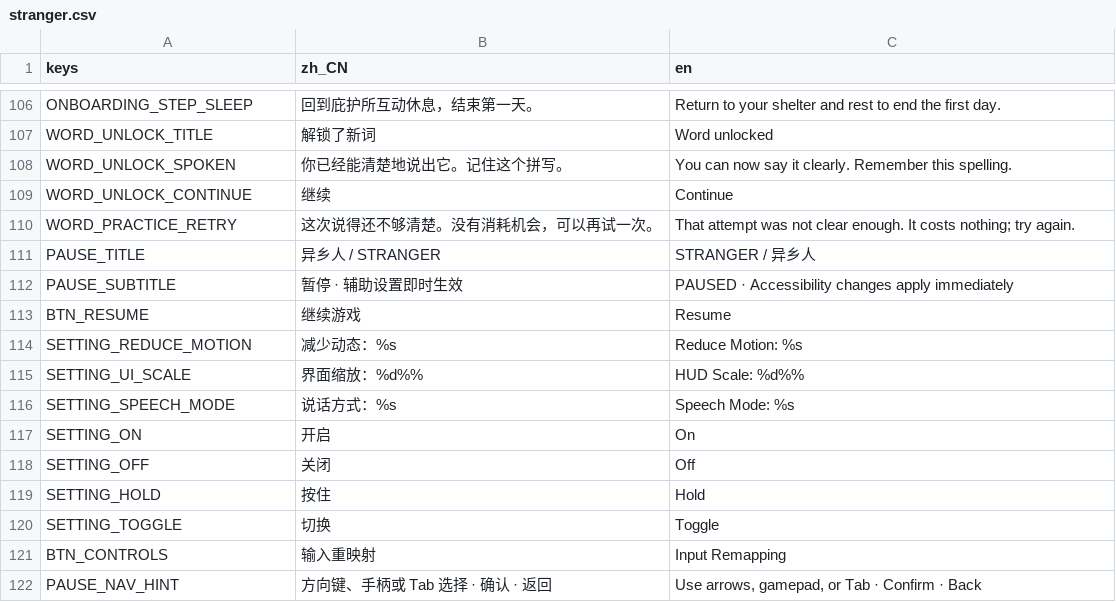
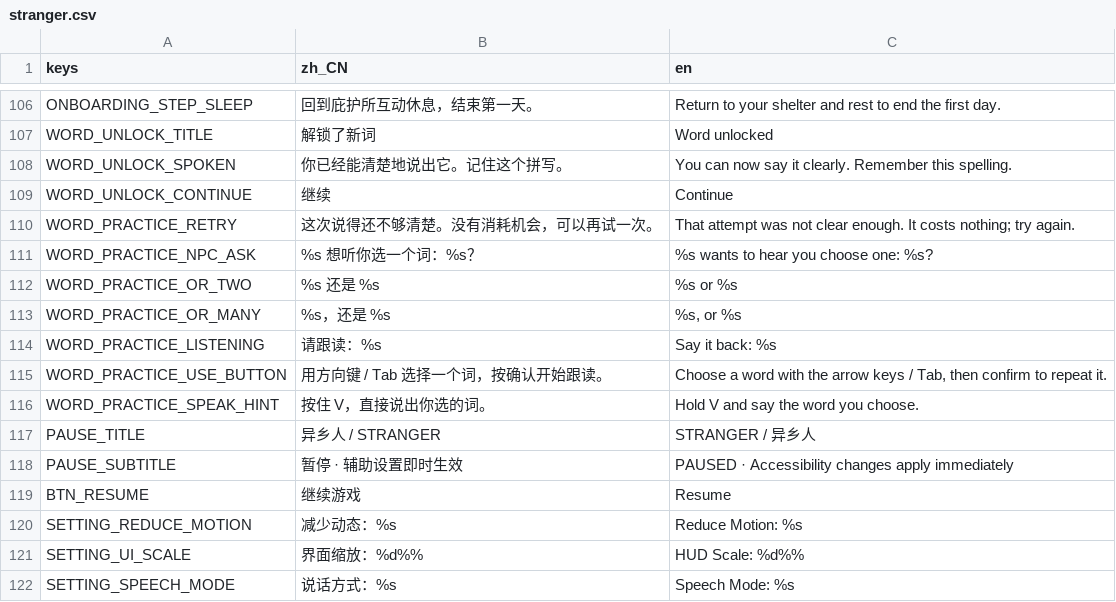
Before and after one commit to zmy1260222041/NativeLingo, a CSV file: game/localization/stranger.csv, drawn as a sheet; only a part is shown, gaps mark what is left out; the shorter side is filled out with more unchanged rows; the diff names each change by its address in the sheet, - before the commit and + after, or states it on an @@ line.

```diff
--- a/game/localization/stranger.csv
+++ b/game/localization/stranger.csv
+row 111: WORD_PRACTICE_NPC_ASK | %s 想听你选一个词：%s？ | %s wants to hear you choose one: %s?
+row 112: WORD_PRACTICE_OR_TWO | %s 还是 %s | %s or %s
+row 113: WORD_PRACTICE_OR_MANY | %s，还是 %s | %s, or %s
+row 114: WORD_PRACTICE_LISTENING | 请跟读：%s | Say it back: %s
+row 115: WORD_PRACTICE_USE_BUTTON | 用方向键 / Tab 选择一个词，按确认开始跟读。 | Choose a word with the arrow keys / Tab, then confirm to repeat it.
+row 116: WORD_PRACTICE_SPEAK_HINT | 按住 V，直接说出你选的词。 | Hold V and say the word you choose.
```
Also changed, not shown: 20 other files.
